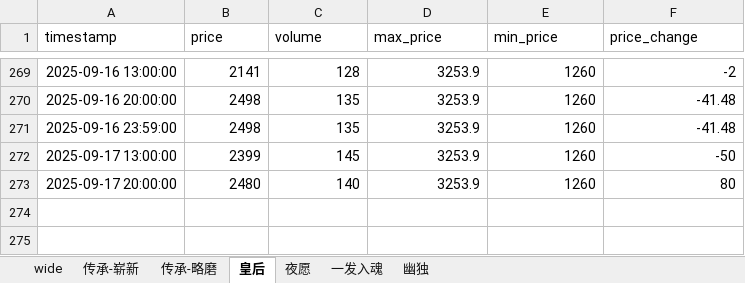
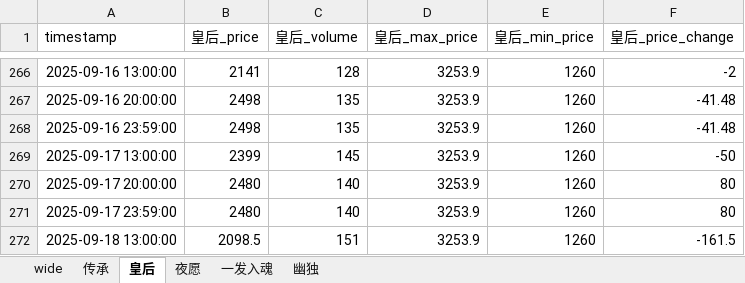
Before and after one commit to tolihi/cs2_autotrade, an Excel workbook: 枪皮.xlsx, sheet 皇后, drawn as a sheet; only a part is shown, gaps mark what is left out; values as stored, in another font and other column widths than the file's, no borders; the diff covers the shown part only; the diff names each change by its address in the sheet, - before the commit and + after, or states it on an @@ line.

```diff
--- a/枪皮.xlsx (sheet 皇后)
+++ b/枪皮.xlsx (sheet 皇后)
-sheet tab: 传承-崭新
+sheet tab: 传承
-sheet tab: 传承-略磨
-B1: price
+B1: 皇后_price
-C1: volume
+C1: 皇后_volume
-D1: max_price
+D1: 皇后_max_price
-E1: min_price
+E1: 皇后_min_price
-F1: price_change
+F1: 皇后_price_change
+row 271: 2025-09-17 23:59:00 | 2480 | 140 | 3253.9 | 1260 | 80
+row 272: 2025-09-18 13:00:00 | 2098.5 | 151 | 3253.9 | 1260 | -161.5
```
Also changed, not shown: 3 removed rows and 47 edited cells elsewhere in this sheet, sheet 夜愿, sheet 一发入魂, sheet 传承, sheet 幽独, 2 other files.
